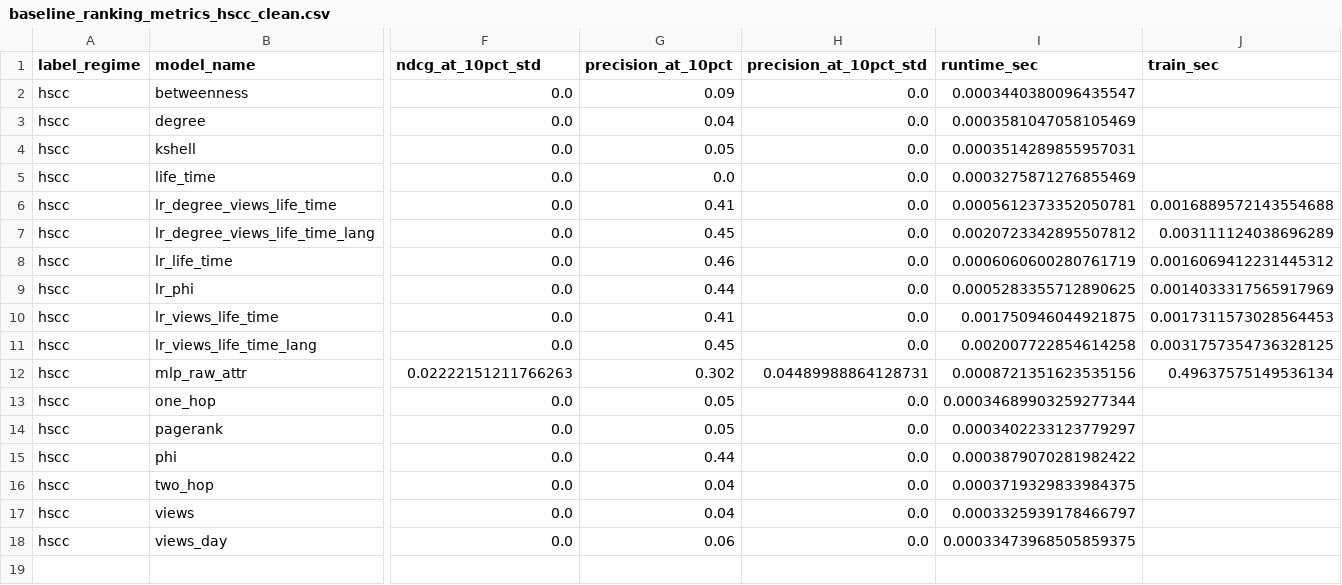
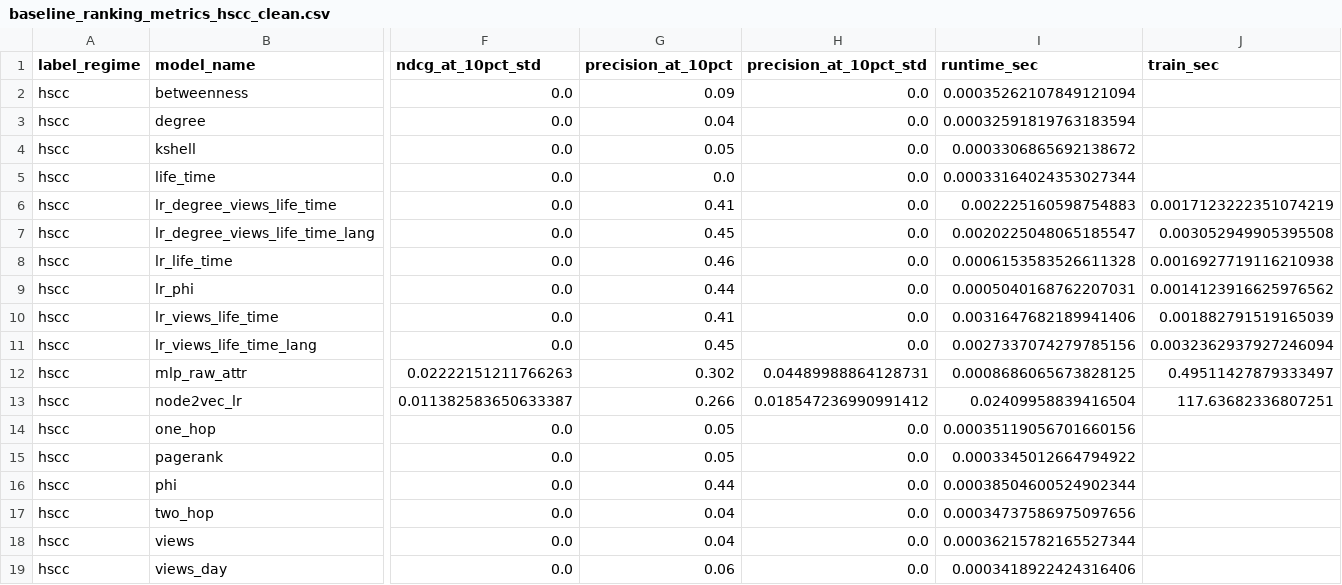
Before and after one commit to qvinhx89/SNA_Group9_CBoW, a CSV file: outputs/mapr2026_v3_results/baseline_ranking_metrics_hscc_clean.csv, drawn as a sheet; only a part is shown, gaps mark what is left out; addresses are those after the commit; rows hold the shown columns only; the diff names each change by its address in the sheet, - before the commit and + after, or states it on an @@ line.

Commit message:
result:hidden = 64

```diff
--- a/outputs/mapr2026_v3_results/baseline_ranking_metrics_hscc_clean.csv
+++ b/outputs/mapr2026_v3_results/baseline_ranking_metrics_hscc_clean.csv
-I2 (runtime_sec): 0.0003440380096435547
+I2 (runtime_sec): 0.00035262107849121094
-I3 (runtime_sec): 0.0003581047058105469
+I3 (runtime_sec): 0.00032591819763183594
-I4 (runtime_sec): 0.0003514289855957031
+I4 (runtime_sec): 0.0003306865692138672
-I5 (runtime_sec): 0.0003275871276855469
+I5 (runtime_sec): 0.00033164024353027344
-I6 (runtime_sec): 0.0005612373352050781
+I6 (runtime_sec): 0.002225160598754883
-J6 (train_sec): 0.0016889572143554688
+J6 (train_sec): 0.0017123222351074219
-I7 (runtime_sec): 0.0020723342895507812
+I7 (runtime_sec): 0.0020225048065185547
-J7 (train_sec): 0.003111124038696289
+J7 (train_sec): 0.003052949905395508
-I8 (runtime_sec): 0.0006060600280761719
+I8 (runtime_sec): 0.0006153583526611328
-J8 (train_sec): 0.0016069412231445312
+J8 (train_sec): 0.0016927719116210938
-I9 (runtime_sec): 0.0005283355712890625
+I9 (runtime_sec): 0.0005040168762207031
-J9 (train_sec): 0.0014033317565917969
+J9 (train_sec): 0.0014123916625976562
-I10 (runtime_sec): 0.001750946044921875
+I10 (runtime_sec): 0.0031647682189941406
-J10 (train_sec): 0.0017311573028564453
+J10 (train_sec): 0.001882791519165039
-I11 (runtime_sec): 0.002007722854614258
+I11 (runtime_sec): 0.0027337074279785156
-J11 (train_sec): 0.0031757354736328125
+J11 (train_sec): 0.0032362937927246094
-I12 (runtime_sec): 0.0008721351623535156
+I12 (runtime_sec): 0.0008686065673828125
-J12 (train_sec): 0.49637575149536134
+J12 (train_sec): 0.49511427879333497
+row 13: hscc | node2vec_lr | 0.011382583650633387 | 0.266 | 0.018547236990991412 | 0.02409958839416504 | 117.63682336807251
-I14 (runtime_sec): 0.00034689903259277344
+I14 (runtime_sec): 0.00035119056701660156
-I15 (runtime_sec): 0.0003402233123779297
+I15 (runtime_sec): 0.0003345012664794922
-I16 (runtime_sec): 0.0003879070281982422
+I16 (runtime_sec): 0.00038504600524902344
-I17 (runtime_sec): 0.0003719329833984375
+I17 (runtime_sec): 0.00034737586975097656
-I18 (runtime_sec): 0.0003325939178466797
+I18 (runtime_sec): 0.00036215782165527344
-I19 (runtime_sec): 0.00033473968505859375
+I19 (runtime_sec): 0.0003418922424316406
```
Also changed, not shown: outputs/mapr2026_v3_results/runtime_breakdown.csv.
